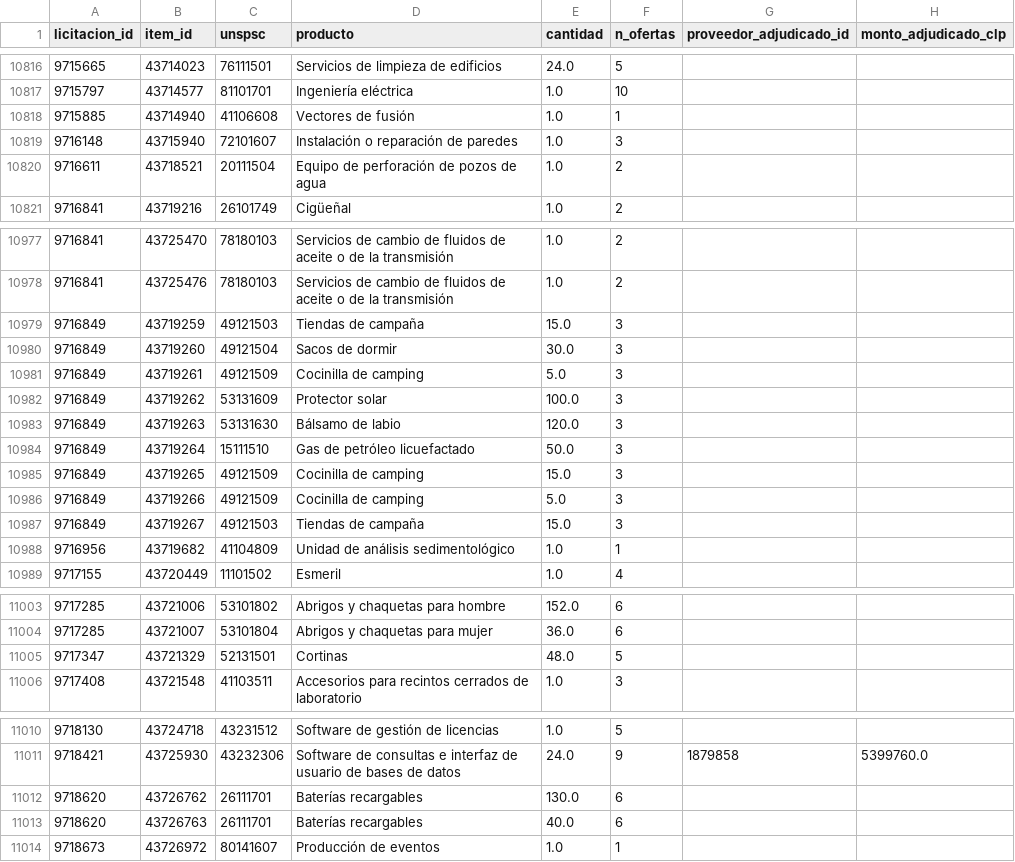
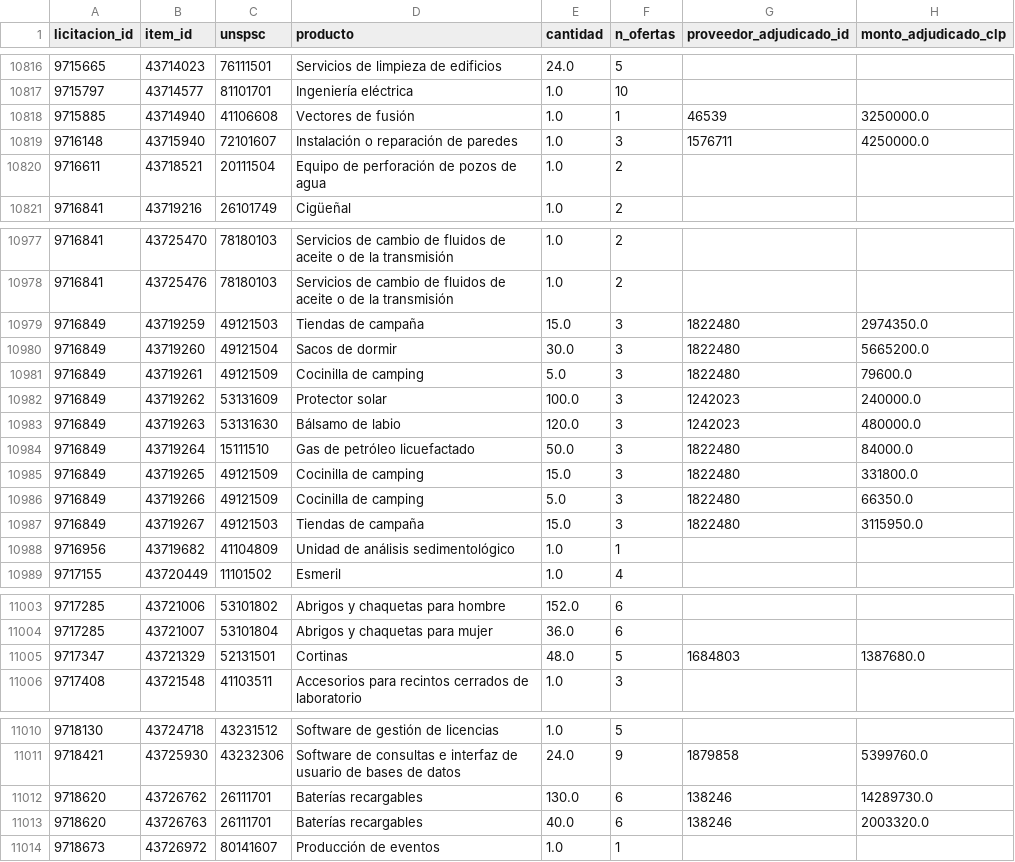
Before and after one commit to jooabarca/mineria-licitaciones-chile, a CSV file: data/fact_item.csv, drawn as a sheet; only a part is shown, gaps mark what is left out.

```diff
--- a/data/fact_item.csv
+++ b/data/fact_item.csv
@@ -10817,4 +10817,4 @@
 9715797,43714577,81101701,Ingeniería eléctrica,1.0,10,,
-9715885,43714940,41106608,Vectores de fusión,1.0,1,,
-9716148,43715940,72101607,Instalación o reparación de paredes,1.0,3,,
+9715885,43714940,41106608,Vectores de fusión,1.0,1,46539,3250000.0
+9716148,43715940,72101607,Instalación o reparación de paredes,1.0,3,1576711,4250000.0
 9716611,43718521,20111504,Equipo de perforación de pozos de agua,1.0,2,,
@@ -10978,11 +10978,11 @@
 9716841,43725476,78180103,Servicios de cambio de fluidos de aceite o de la transmisión,1.0,2,,
-9716849,43719259,49121503,Tiendas de campaña,15.0,3,,
-9716849,43719260,49121504,Sacos de dormir,30.0,3,,
-9716849,43719261,49121509,Cocinilla de camping,5.0,3,,
-9716849,43719262,53131609,Protector solar,100.0,3,,
-9716849,43719263,53131630,Bálsamo de labio,120.0,3,,
-9716849,43719264,15111510,Gas de petróleo licuefactado,50.0,3,,
-9716849,43719265,49121509,Cocinilla de camping,15.0,3,,
-9716849,43719266,49121509,Cocinilla de camping,5.0,3,,
-9716849,43719267,49121503,Tiendas de campaña,15.0,3,,
+9716849,43719259,49121503,Tiendas de campaña,15.0,3,1822480,2974350.0
+9716849,43719260,49121504,Sacos de dormir,30.0,3,1822480,5665200.0
+9716849,43719261,49121509,Cocinilla de camping,5.0,3,1822480,79600.0
+9716849,43719262,53131609,Protector solar,100.0,3,1242023,240000.0
+9716849,43719263,53131630,Bálsamo de labio,120.0,3,1242023,480000.0
+9716849,43719264,15111510,Gas de petróleo licuefactado,50.0,3,1822480,84000.0
+9716849,43719265,49121509,Cocinilla de camping,15.0,3,1822480,331800.0
+9716849,43719266,49121509,Cocinilla de camping,5.0,3,1822480,66350.0
+9716849,43719267,49121503,Tiendas de campaña,15.0,3,1822480,3115950.0
 9716956,43719682,41104809,Unidad de análisis sedimentológico,1.0,1,,
@@ -11004,3 +11004,3 @@
 9717285,43721007,53101804,Abrigos y chaquetas para mujer,36.0,6,,
-9717347,43721329,52131501,Cortinas,48.0,5,,
+9717347,43721329,52131501,Cortinas,48.0,5,1684803,1387680.0
 9717408,43721548,41103511,Accesorios para recintos cerrados de laboratorio,1.0,3,,
@@ -11011,4 +11011,4 @@
 9718421,43725930,43232306,Software de consultas e interfaz de usuario de bases de datos,24.0,9,1879858,5399760.0
-9718620,43726762,26111701,Baterías recargables,130.0,6,,
-9718620,43726763,26111701,Baterías recargables,40.0,6,,
+9718620,43726762,26111701,Baterías recargables,130.0,6,138246,14289730.0
+9718620,43726763,26111701,Baterías recargables,40.0,6,138246,2003320.0
 9718673,43726972,80141607,Producción de eventos,1.0,1,,
```
Also changed, not shown: data/fact_licitacion.csv, 5 other files.
